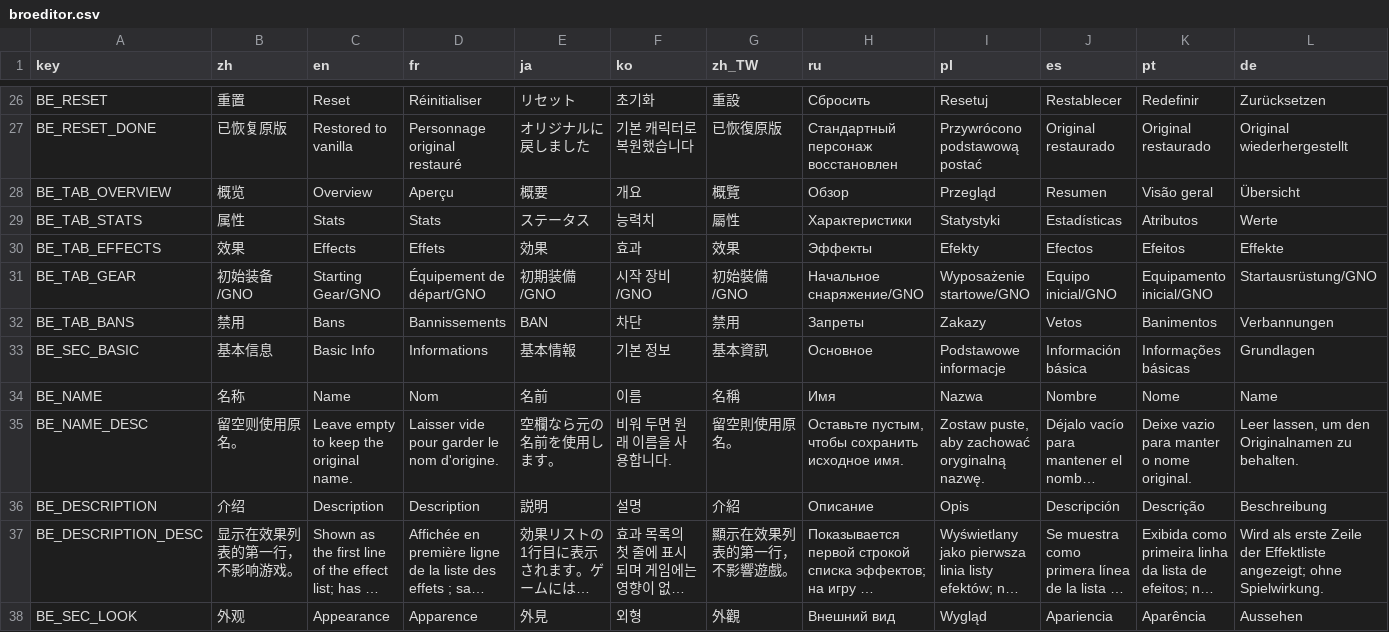
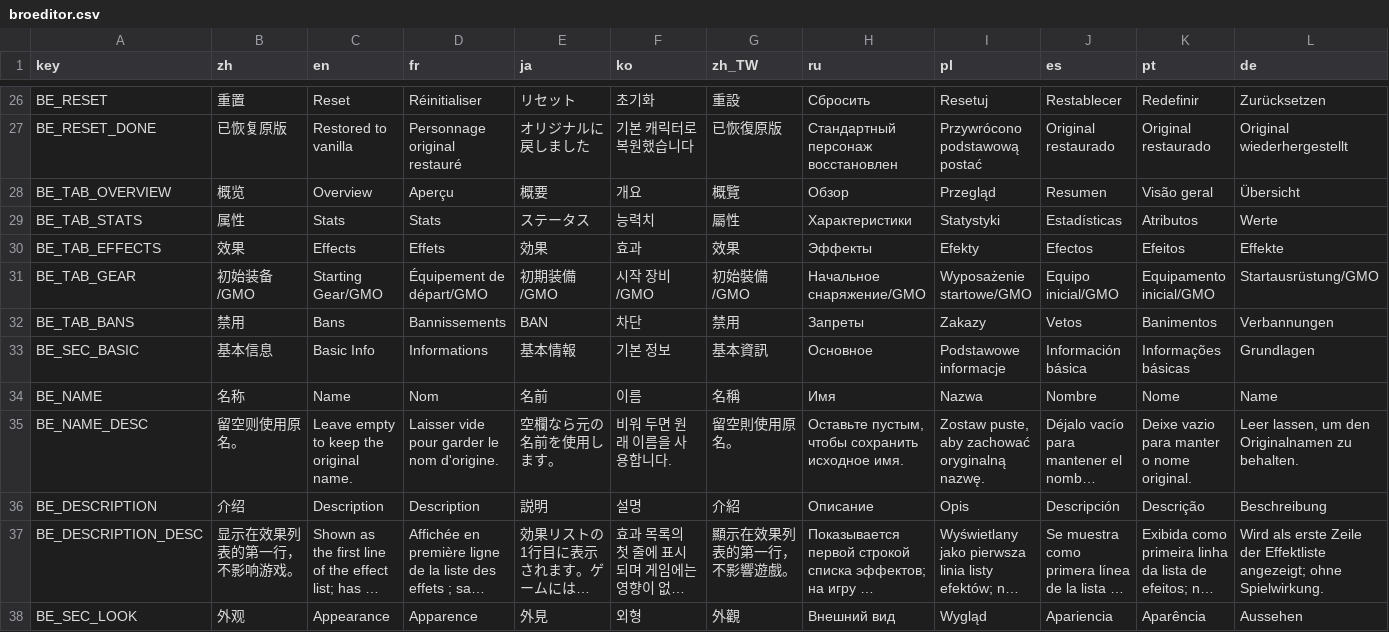
Before and after one commit to mojimoon/BrotatoMods, a CSV file: Mojimoon-BroEditor/translations/broeditor.csv, drawn as a sheet; only a part is shown, gaps mark what is left out; long unchanged cells end in …; the diff covers the shown part only; the diff names each change by its address in the sheet, - before the commit and + after, or states it on an @@ line.

```diff
--- a/Mojimoon-BroEditor/translations/broeditor.csv
+++ b/Mojimoon-BroEditor/translations/broeditor.csv
-B31 (zh): 初始装备/GNO
+B31 (zh): 初始装备/GMO
-C31 (en): Starting Gear/GNO
+C31 (en): Starting Gear/GMO
-D31 (fr): Équipement de départ/GNO
+D31 (fr): Équipement de départ/GMO
-E31 (ja): 初期装備/GNO
+E31 (ja): 初期装備/GMO
-F31 (ko): 시작 장비/GNO
+F31 (ko): 시작 장비/GMO
-G31 (zh_TW): 初始裝備/GNO
+G31 (zh_TW): 初始裝備/GMO
-H31 (ru): Начальное снаряжение/GNO
+H31 (ru): Начальное снаряжение/GMO
-I31 (pl): Wyposażenie startowe/GNO
+I31 (pl): Wyposażenie startowe/GMO
-J31 (es): Equipo inicial/GNO
+J31 (es): Equipo inicial/GMO
-K31 (pt): Equipamento inicial/GNO
+K31 (pt): Equipamento inicial/GMO
-L31 (de): Startausrüstung/GNO
+L31 (de): Startausrüstung/GMO
```
Also changed, not shown: 28 edited cells elsewhere in this file, 5 other files.
